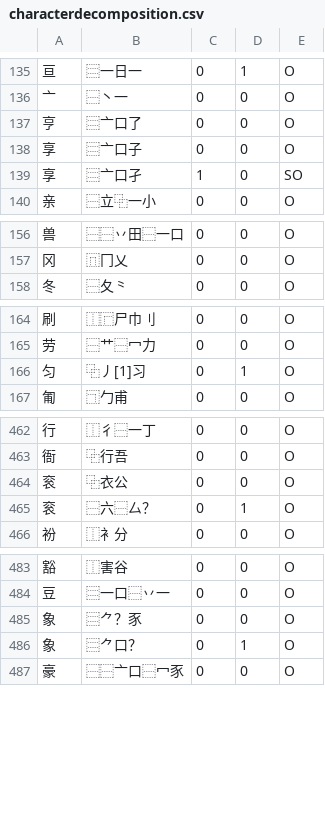
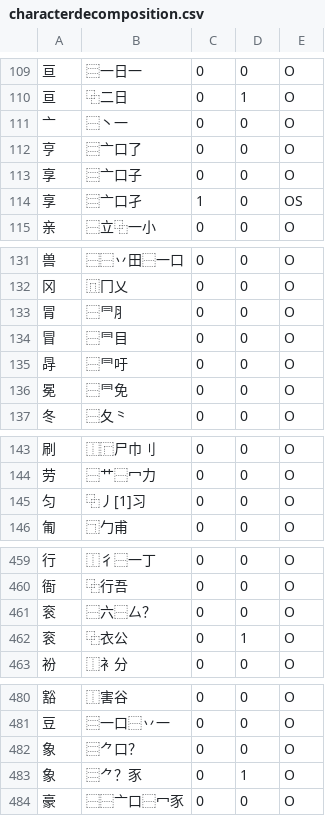
Before and after one commit to cburgmer/cjklib, a CSV file: cjklib/data/characterdecomposition.csv, drawn as a sheet; only a part is shown, gaps mark what is left out; the diff covers the shown part only.

```diff
--- a/cjklib/data/characterdecomposition.csv
+++ b/cjklib/data/characterdecomposition.csv
@@ -135,2 +109,3 @@
-"亘","⿳一日一",0,1,O
+"亘","⿳一日一",0,0,O
+"亘","⿻二日",0,1,O
 "亠","⿱丶一",0,0,O
@@ -138,3 +113,3 @@
 "享","⿳亠口子",0,0,O
-"享","⿳亠口孑",1,0,SO
+"享","⿳亠口孑",1,0,OS
 "亲","⿱立⿻一小",0,0,O
@@ -157,2 +132,6 @@
 "冈","⿵冂乂",0,0,O
+"冐","⿱⺜⺼",0,0,O
+"冒","⿱⺜目",0,0,O
+"冔","⿱⺜吁",0,0,O
+"冕","⿱⺜免",0,0,O
 "冬","⿱夂⺀",0,0,O
@@ -165,3 +144,3 @@
 "劳","⿱艹⿱冖力",0,0,O
-"匀","⿻⼃[1]习",0,1,O
+"匀","⿻⼃[1]习",0,0,O
 "匍","⿹勹甫",0,0,O
@@ -463,4 +460,4 @@
 "衙","⿻行吾",0,0,O
-"衮","⿻衣公",0,0,O
-"衮","⿱六⿱厶？",0,1,O
+"衮","⿱六⿱厶？",0,0,O
+"衮","⿻衣公",0,1,O
 "衯","⿰衤分",0,0,O
@@ -484,4 +481,4 @@
 "豆","⿳一口⿱丷一",0,0,O
-"象","⿳⺈？豕",0,0,O
-"象","⿳⺈口？",0,1,O
+"象","⿳⺈口？",0,0,O
+"象","⿳⺈？豕",0,1,O
 "豪","⿱⿱亠口⿱冖豕",0,0,O
```
Also changed, not shown: 5 added rows, 6 removed rows, 84 moved rows and 3 edited cells elsewhere in this file, 3 other files.
